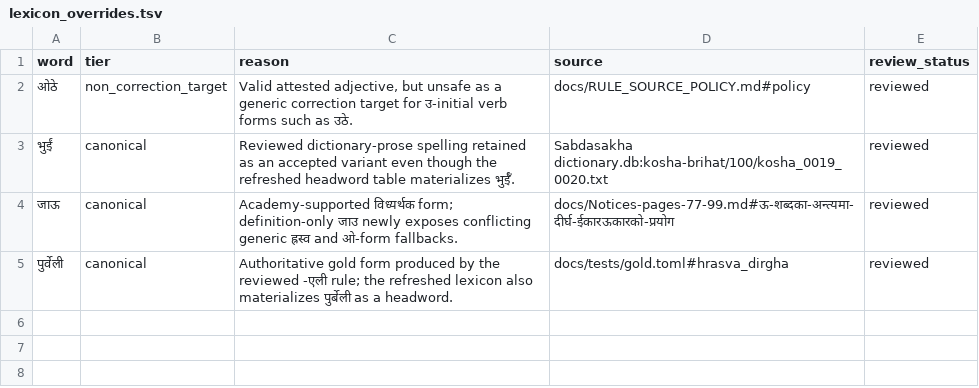
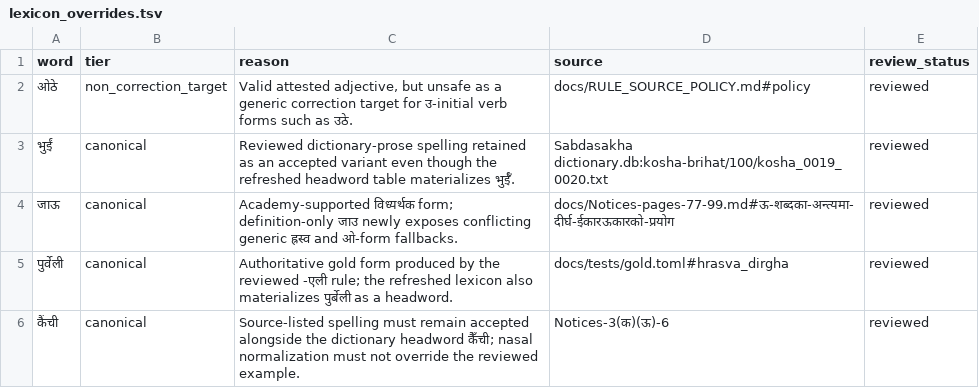
Before and after one commit to nepalibhasha/varnavinyas, a TSV file: data/lexicon_overrides.tsv, drawn as a sheet.

Commit message:
fix: constrain nasal rules to supported stems and spellings

```diff
--- a/data/lexicon_overrides.tsv
+++ b/data/lexicon_overrides.tsv
@@ -5 +5,2 @@ word	tier	reason	source	review_status
 पुर्वेली	canonical	Authoritative gold form produced by the reviewed -एली rule; the refreshed lexicon also materializes पुर्बेली as a headword.	docs/tests/gold.toml#hrasva_dirgha	reviewed
+कैंची	canonical	Source-listed spelling must remain accepted alongside the dictionary headword कैँची; nasal normalization must not override the reviewed example.	Notices-3(क)(ऊ)-6	reviewed
```
Also changed, not shown: 2 other files.
